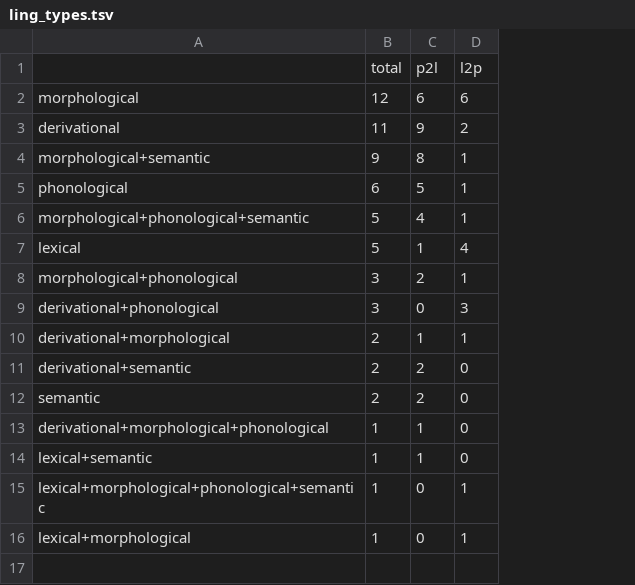
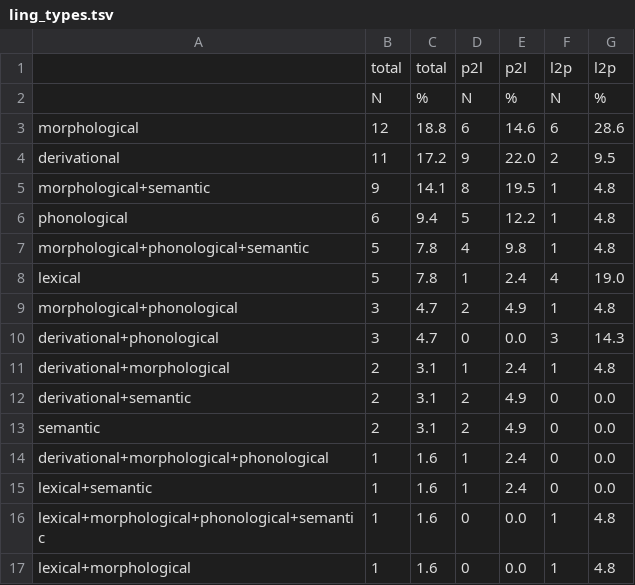
Before and after one commit to maxschmaltz/DieKonstraints, a TSV file: out/constraints/constraint_statistics/ling_types.tsv, drawn as a sheet; addresses are those after the commit; the diff names each change by its address in the sheet, - before the commit and + after, or states it on an @@ line.

```diff
--- a/out/constraints/constraint_statistics/ling_types.tsv
+++ b/out/constraints/constraint_statistics/ling_types.tsv
+column C, row 1: total; rows 3-17: 18.8 | 17.2 | 14.1 | 9.4 | 7.8 | 7.8 | 4.7 | 4.7 | 3.1 | 3.1 | 3.1 | 1.6 | 1.6 | 1.6 | 1.6
+column E, row 1: p2l; rows 3-17: 14.6 | 22.0 | 19.5 | 12.2 | 9.8 | 2.4 | 4.9 | 0.0 | 2.4 | 4.9 | 4.9 | 2.4 | 2.4 | 0.0 | 0.0
+column G, row 1: l2p; rows 3-17: 28.6 | 9.5 | 4.8 | 4.8 | 4.8 | 19.0 | 4.8 | 14.3 | 4.8 | 0.0 | 0.0 | 0.0 | 0.0 | 4.8 | 4.8
+row 2:  | N | % | N | % | N | %
```
Also changed, not shown: out/constraints/applicability_statistics/appl_statistics_summary.tsv, out/constraints/applicability_statistics/gecodb_v06/appl_statistics.tsv, 11 other files.
